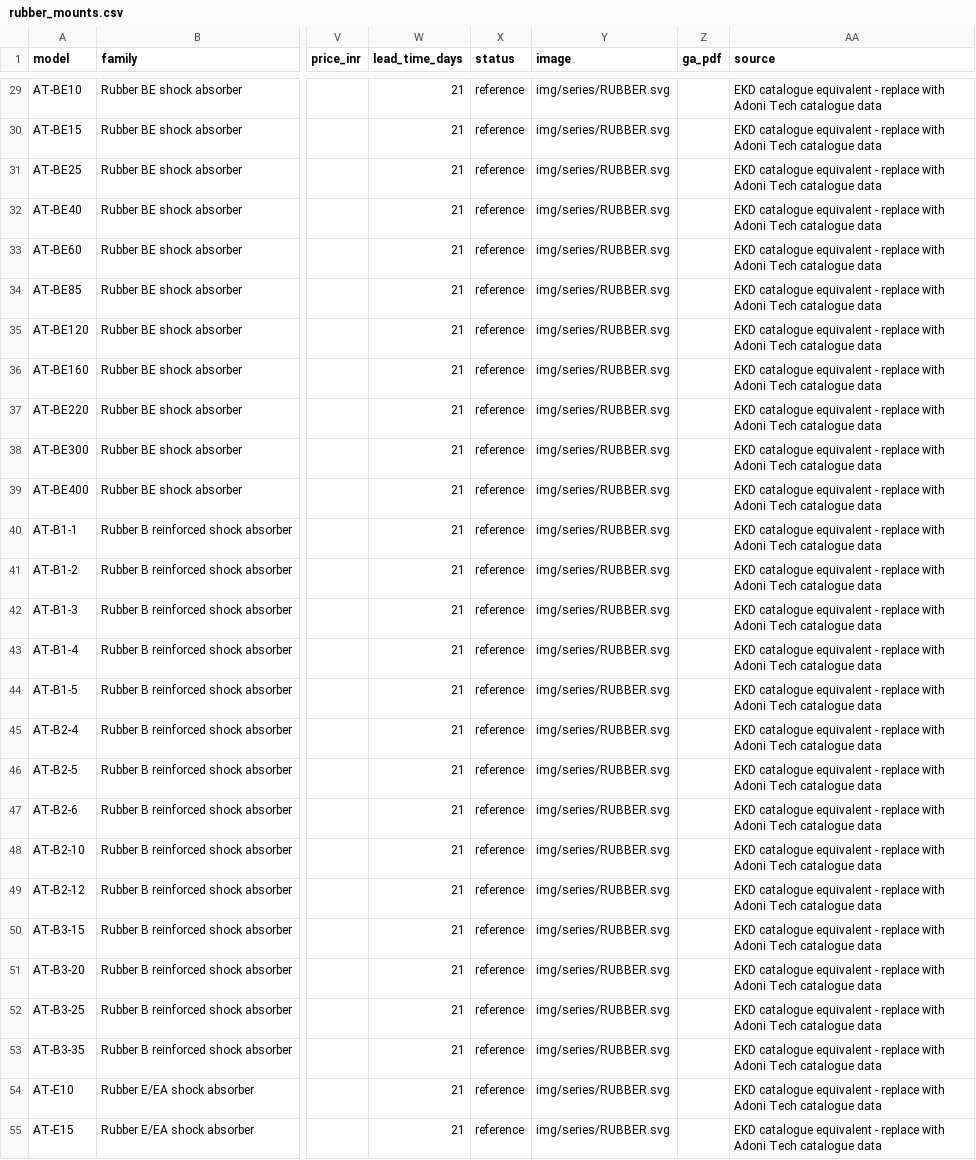
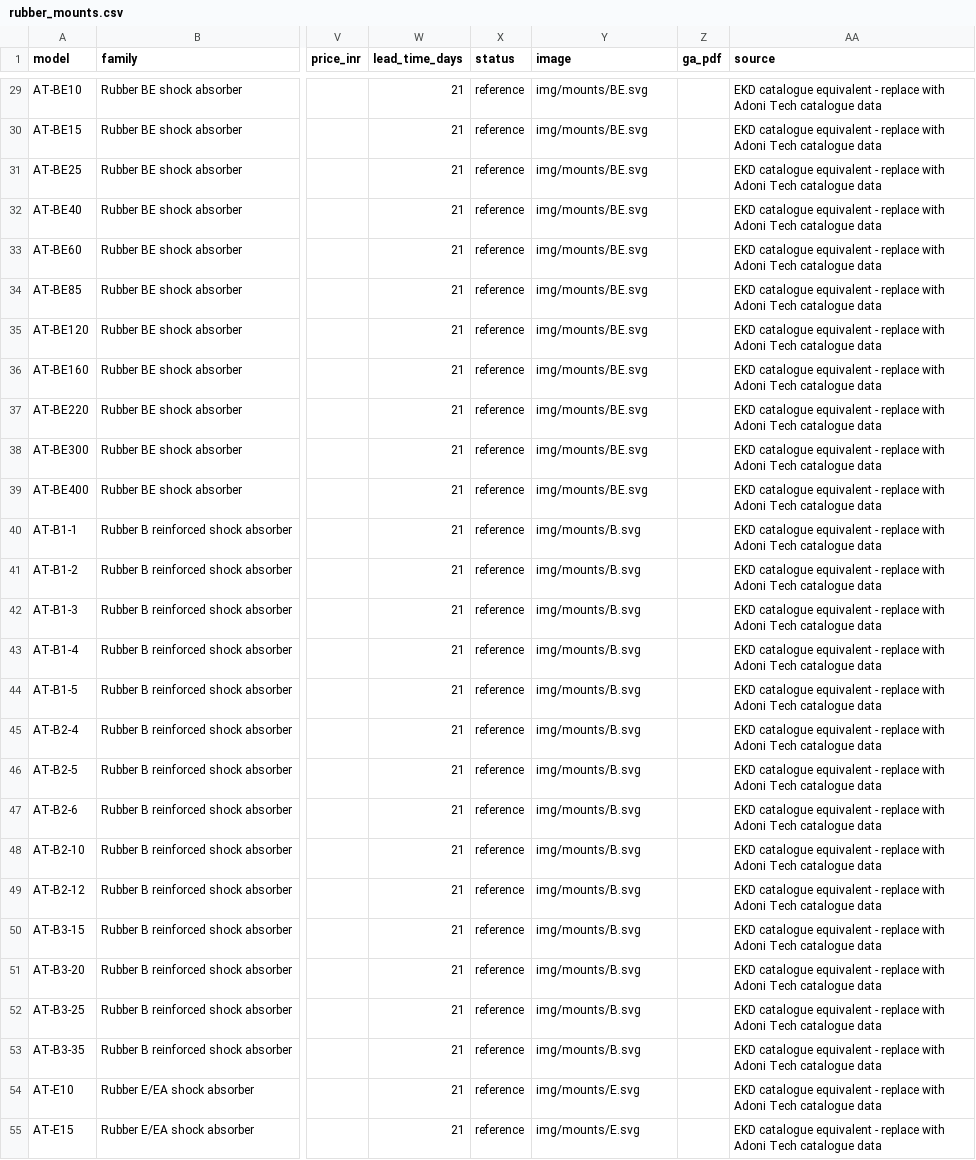
Before and after one commit to Paresh-Adavani/impactcal, a CSV file: data/rubber_mounts.csv, drawn as a sheet; only a part is shown, gaps mark what is left out; the diff covers the shown part only; the diff names each change by its address in the sheet, - before the commit and + after, or states it on an @@ line.

```diff
--- a/data/rubber_mounts.csv
+++ b/data/rubber_mounts.csv
-Y29:Y39 (image): img/series/RUBBER.svg
+Y29:Y39 (image): img/mounts/BE.svg
-Y40:Y53 (image): img/series/RUBBER.svg
+Y40:Y53 (image): img/mounts/B.svg
-Y54:Y55 (image): img/series/RUBBER.svg
+Y54:Y55 (image): img/mounts/E.svg
```
Also changed, not shown: 76 edited cells elsewhere in this file, data/translations.csv, 9 other files.
